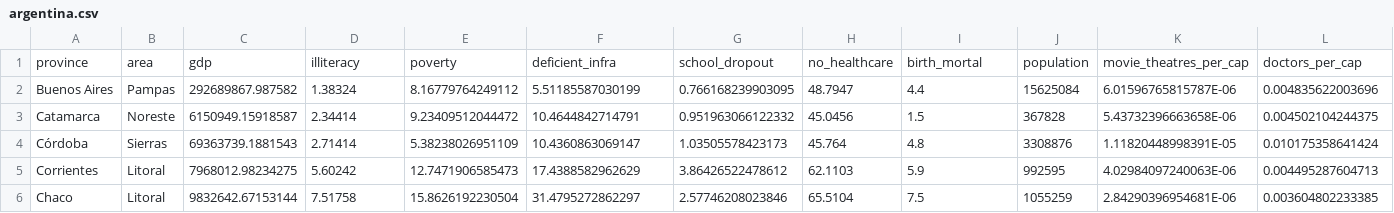
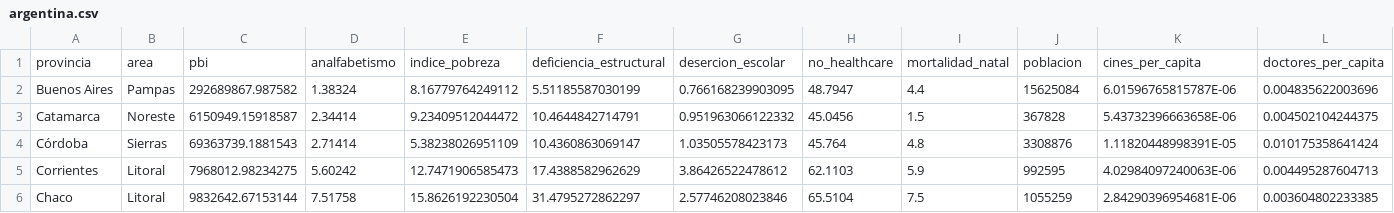
Before and after one commit to Gustrucco/IPC-UCEMA, a CSV file: argentina.csv, drawn as a sheet; only a part is shown; removed rows and columns are numbered as before the commit, all else as after; the diff names each change by its address in the sheet, - before the commit and + after, or states it on an @@ line.

Commit message:
Update argentina.csv

```diff
--- a/argentina.csv
+++ b/argentina.csv
-row 1: province | area | gdp | illiteracy | poverty | deficient_infra | school_dropout | no_healthcare | birth_mortal | population | movie_theatres_per_cap | doctors_per_cap
+row 1: provincia | area | pbi | analfabetismo | indice_pobreza | deficiencia_estructural | desercion_escolar | no_healthcare | mortalidad_natal | poblacion | cines_per_capita | doctores_per_capita
```
